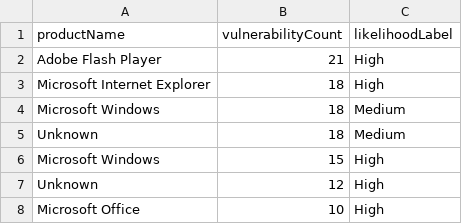
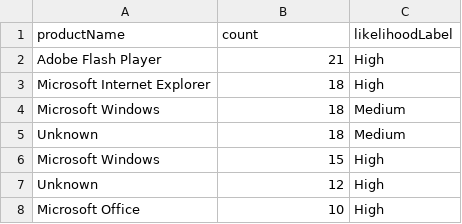
Before and after one commit to anniekjansen/ThreatIntelligenceAlignment, a CSV file: query-result-6.2.csv, drawn as a sheet; only a part is shown.

```diff
--- a/query-result-6.2.csv
+++ b/query-result-6.2.csv
@@ -1,2 +1,2 @@
-productName,vulnerabilityCount,likelihoodLabel
+productName,count,likelihoodLabel
 Adobe Flash Player,21,High
```
Also changed, not shown: 6 other files.
